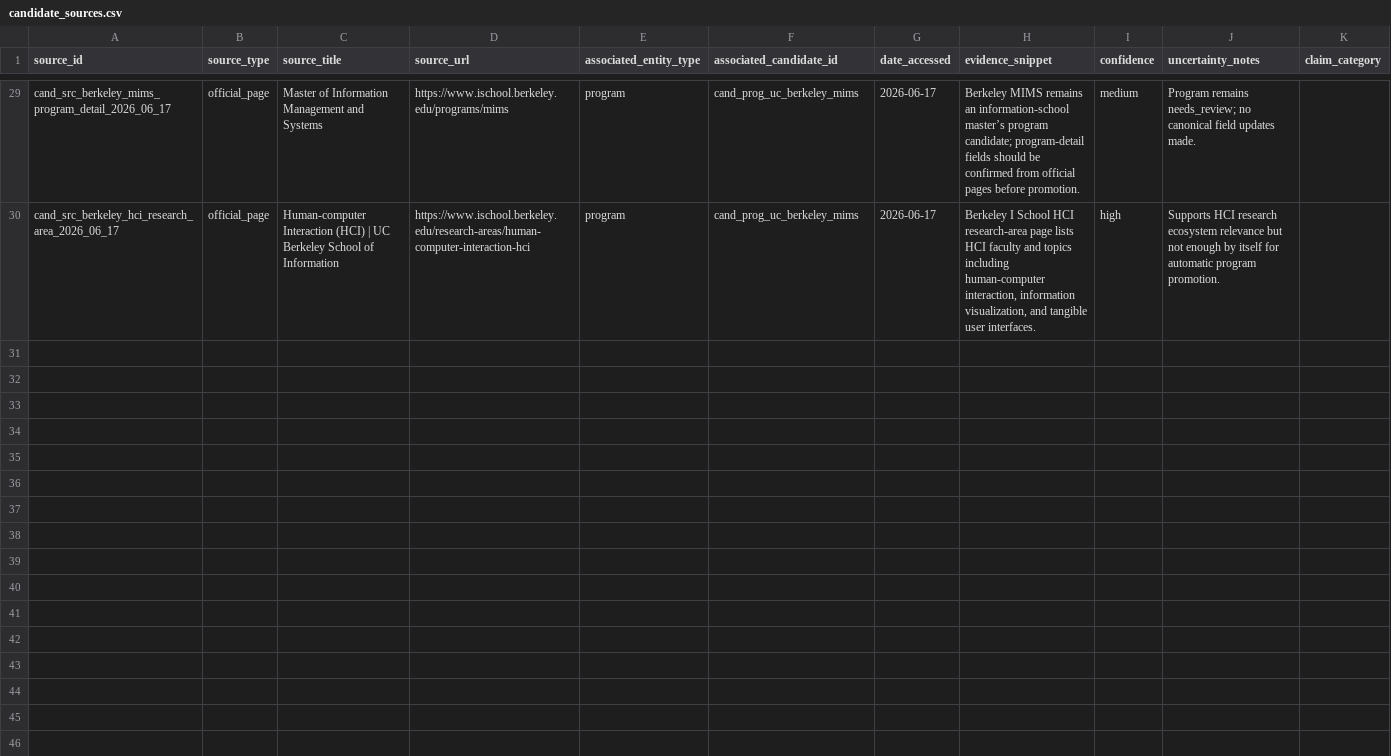
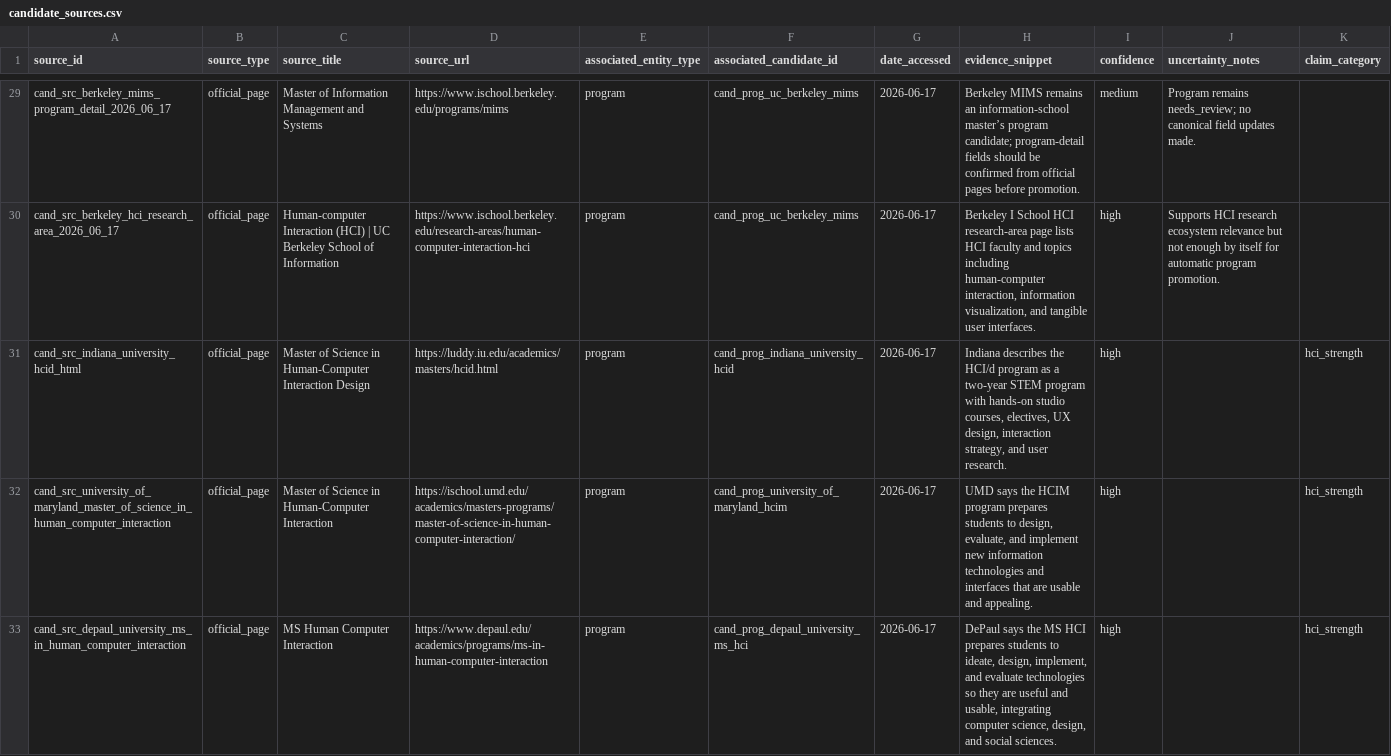
Before and after one commit to janeturovskaya/hci-hai-program-database, a CSV file: data/candidates/candidate_sources.csv, drawn as a sheet; only a part is shown, gaps mark what is left out; the diff covers the shown part only; the diff names each change by its address in the sheet, - before the commit and + after, or states it on an @@ line.

Commit message:
Add varied next-batch program candidates

```diff
--- a/data/candidates/candidate_sources.csv
+++ b/data/candidates/candidate_sources.csv
+row 31: cand_src_indiana_university_hcid_html | official_page | Master of Science in Human-Computer Interaction Design | https://luddy.iu.edu/academics/masters/hcid.html | program | cand_prog_indiana_university_hcid | 2026-06-17 | Indiana describes the HCI/d program as a two-year STEM program with hands-on studio courses, electives, UX design, interaction strategy, and user research. | high |  | hci_strength
+row 32: cand_src_university_of_maryland_master_of_science_in_human_computer_interaction | official_page | Master of Science in Human-Computer Interaction | https://ischool.umd.edu/academics/masters-programs/master-of-science-in-human-computer-interaction/ | program | cand_prog_university_of_maryland_hcim | 2026-06-17 | UMD says the HCIM program prepares students to design, evaluate, and implement new information technologies and interfaces that are usable and appealing. | high |  | hci_strength
+row 33: cand_src_depaul_university_ms_in_human_computer_interaction | official_page | MS Human Computer Interaction | https://www.depaul.edu/academics/programs/ms-in-human-computer-interaction | program | cand_prog_depaul_university_ms_hci | 2026-06-17 | DePaul says the MS HCI prepares students to ideate, design, implement, and evaluate technologies so they are useful and usable, integrating computer science, design, and social sciences. | high |  | hci_strength
```
Also changed, not shown: 8 added rows elsewhere in this file, 11 other files.
